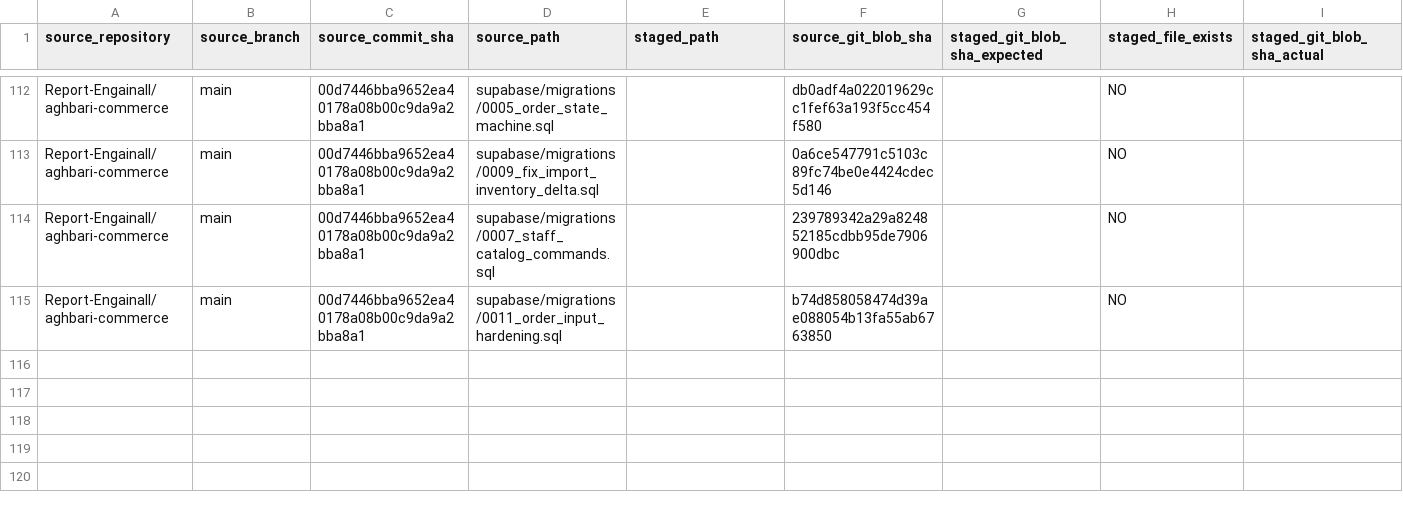
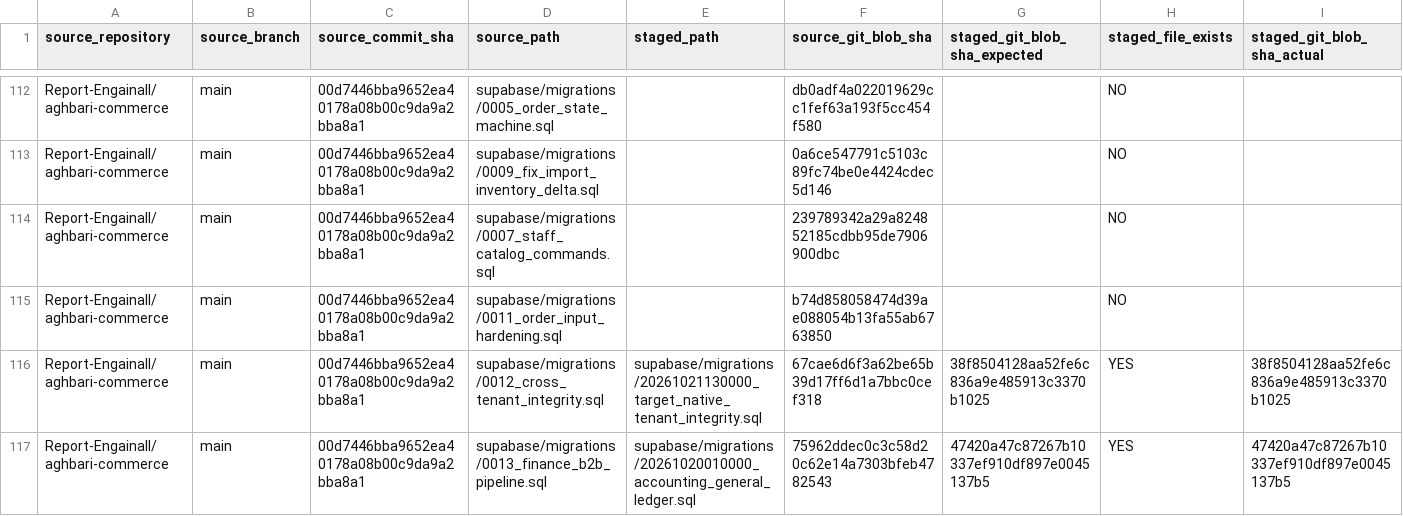
Before and after one commit to Report-Engainall/Nasr1, a CSV file: docs/bolt-source-reconciliation/READY_TO_REUSE_FILE_AUDIT.csv, drawn as a sheet; only a part is shown, gaps mark what is left out; rows hold the shown columns only; the diff names each change by its address in the sheet, - before the commit and + after, or states it on an @@ line.

Commit message:
docs(p1): update READY_TO_REUSE_FILE_AUDIT.csv with live evidence

```diff
--- a/docs/bolt-source-reconciliation/READY_TO_REUSE_FILE_AUDIT.csv
+++ b/docs/bolt-source-reconciliation/READY_TO_REUSE_FILE_AUDIT.csv
+row 116: Report-Engainall/aghbari-commerce | main | 00d7446bba9652ea40178a08b00c9da9a2bba8a1 | supabase/migrations/0012_cross_tenant_integrity.sql | supabase/migrations/20261021130000_target_native_tenant_integrity.sql | 67cae6d6f3a62be65b39d17ff6d1a7bbc0cef318 | 38f8504128aa52fe6c836a9e485913c3370b1025 | YES | 38f8504128aa52fe6c836a9e485913c3370b1025
+row 117: Report-Engainall/aghbari-commerce | main | 00d7446bba9652ea40178a08b00c9da9a2bba8a1 | supabase/migrations/0013_finance_b2b_pipeline.sql | supabase/migrations/20261020010000_accounting_general_ledger.sql | 75962ddec0c3c58d20c62e14a7303bfeb4782543 | 47420a47c87267b10337ef910df897e0045137b5 | YES | 47420a47c87267b10337ef910df897e0045137b5
```
